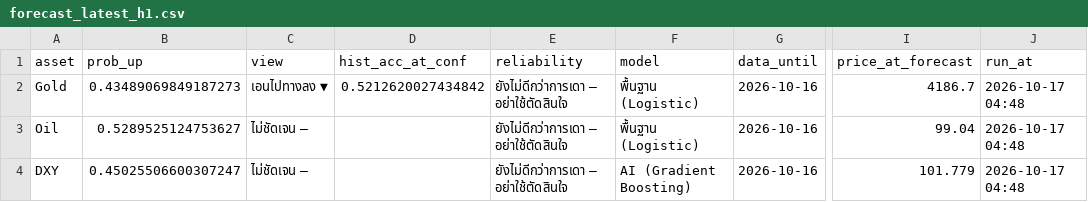
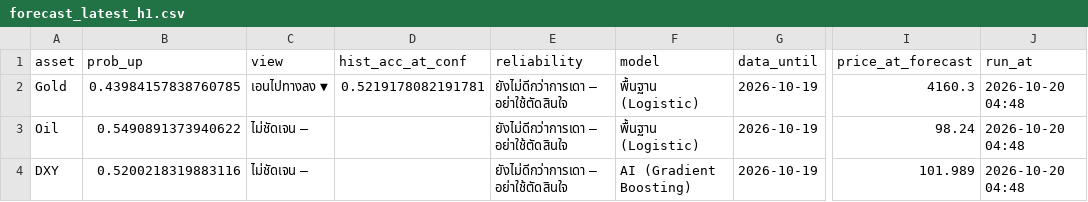
Before and after one commit to amonaipitf-ai/trading-ml, a CSV file: output/forecast_latest_h1.csv, drawn as a sheet; only a part is shown, gaps mark what is left out; the diff names each change by its address in the sheet, - before the commit and + after, or states it on an @@ line.

```diff
--- a/output/forecast_latest_h1.csv
+++ b/output/forecast_latest_h1.csv
-B2 (prob_up): 0.43489069849187273
+B2 (prob_up): 0.43984157838760785
-D2 (hist_acc_at_conf): 0.5212620027434842
+D2 (hist_acc_at_conf): 0.5219178082191781
-G2:G4 (data_until): 2026-10-16
+G2:G4 (data_until): 2026-10-19
-I2 (price_at_forecast): 4186.7
+I2 (price_at_forecast): 4160.3
-J2:J4 (run_at): 2026-10-17 04:48
+J2:J4 (run_at): 2026-10-20 04:48
-B3 (prob_up): 0.5289525124753627
+B3 (prob_up): 0.5490891373940622
-I3 (price_at_forecast): 99.04
+I3 (price_at_forecast): 98.24
-B4 (prob_up): 0.45025506600307247
+B4 (prob_up): 0.5200218319883116
-I4 (price_at_forecast): 101.779
+I4 (price_at_forecast): 101.989
```
Also changed, not shown: data/forecast_log.csv, data/prices.csv, 12 other files.
